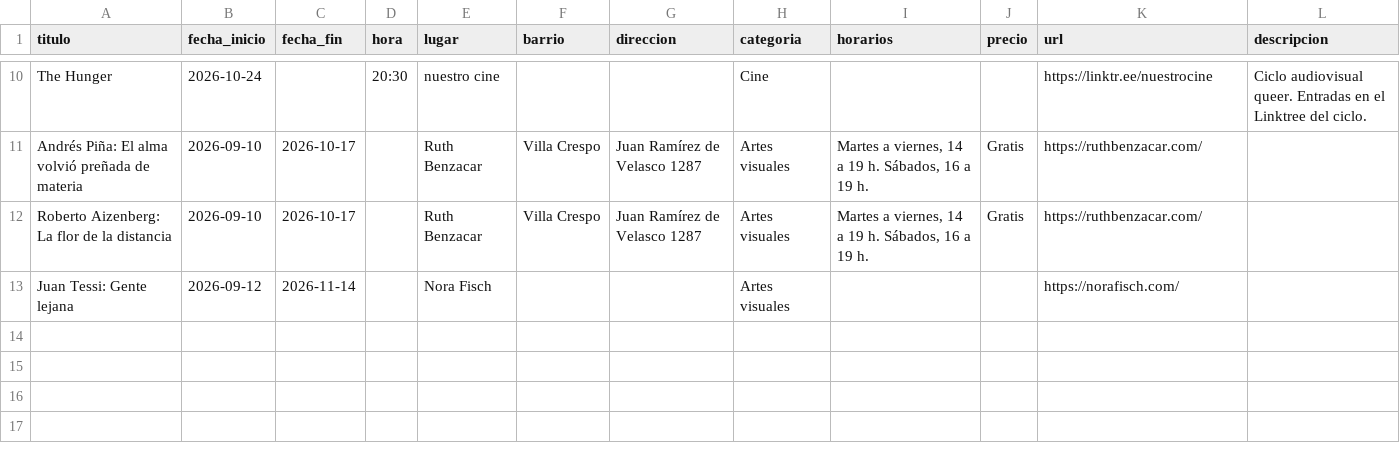
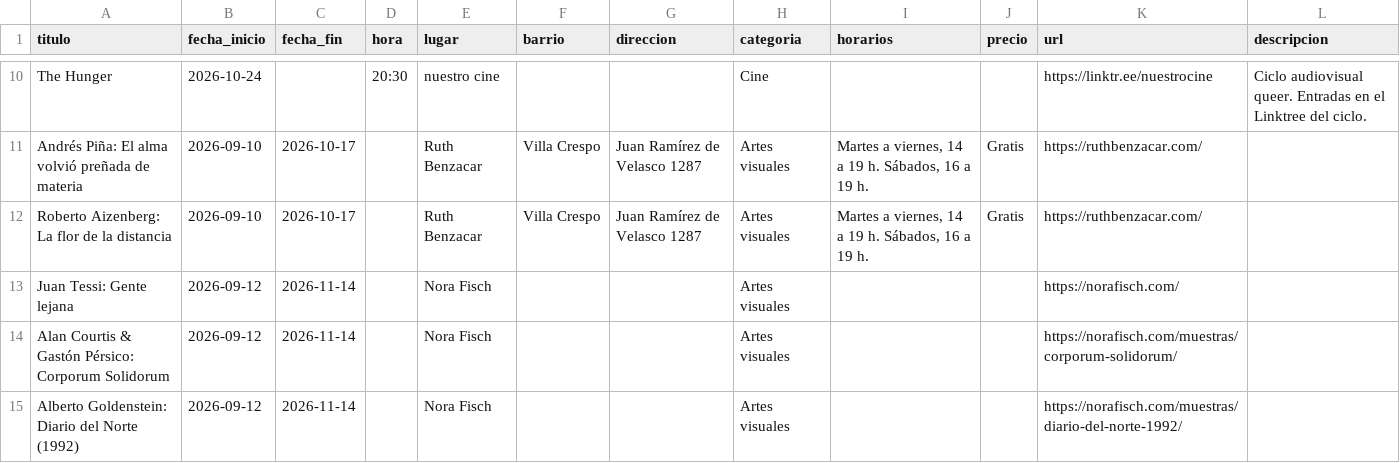
Before and after one commit to jpcaviglia/AgendaCulturalCABA, a CSV file: data/fuente/eventos_manuales.csv, drawn as a sheet; only a part is shown, gaps mark what is left out.

Commit message:
Actualizar agenda 2026-10-14: 299 eventos (42 duplicados quitados)

```diff
--- a/data/fuente/eventos_manuales.csv
+++ b/data/fuente/eventos_manuales.csv
@@ -13 +13,3 @@ Roberto Aizenberg: La flor de la distancia,2026-09-10,2026-10-17,,Ruth Benzacar,
 Juan Tessi: Gente lejana,2026-09-12,2026-11-14,,Nora Fisch,,,Artes visuales,,,https://norafisch.com/,
+Alan Courtis & Gastón Pérsico: Corporum Solidorum,2026-09-12,2026-11-14,,Nora Fisch,,,Artes visuales,,,https://norafisch.com/muestras/corporum-solidorum/,
+Alberto Goldenstein: Diario del Norte (1992),2026-09-12,2026-11-14,,Nora Fisch,,,Artes visuales,,,https://norafisch.com/muestras/diario-del-norte-1992/,
```
Also changed, not shown: 5 other files.
